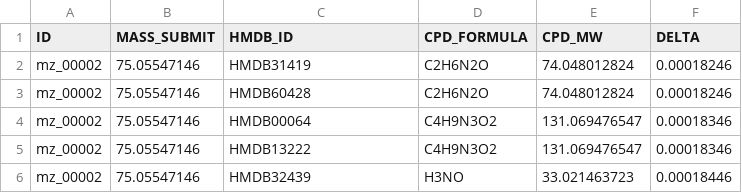
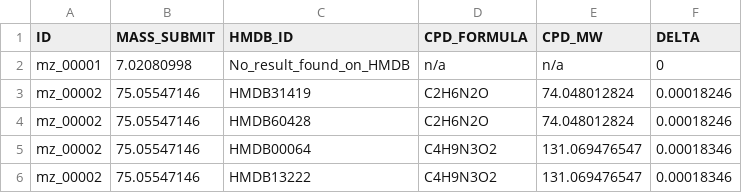
Before and after one commit to workflow4metabolomics/tool-bank-hmdb, a CSV file: test_data/out_test02.csv, drawn as a sheet; only a part is shown; the shorter side is filled out with more unchanged rows.

```diff
--- a/test_data/out_test02.csv
+++ b/test_data/out_test02.csv
@@ -1,2 +1,3 @@
 ID	MASS_SUBMIT	HMDB_ID	CPD_FORMULA	CPD_MW	DELTA
+mz_00001	7.02080998	No_result_found_on_HMDB	n/a	n/a	0
 mz_00002	75.05547146	HMDB31419	C2H6N2O	74.048012824	0.00018246
```
Also changed, not shown: test_data/out_test01.csv, test_data/out_test01.tsv, 3 other files.
